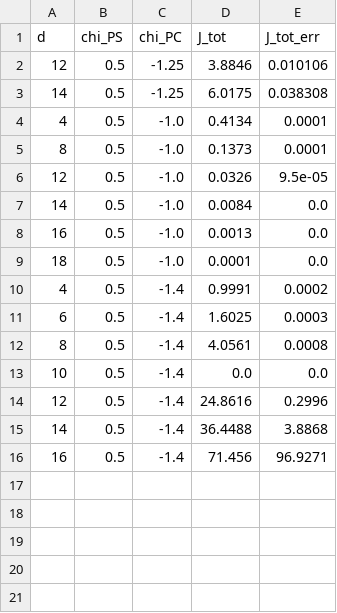
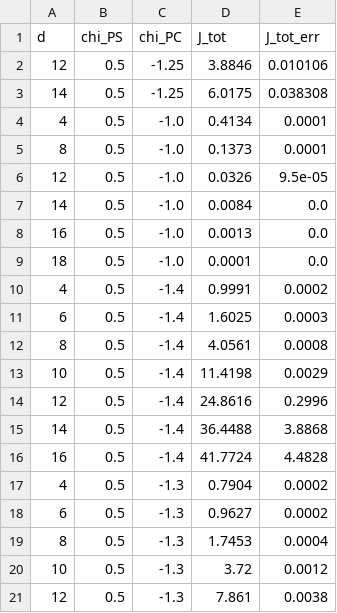
Before and after one commit to miklakt/sfb_empty_pore, a CSV file: numeric_simulation_results_.csv, drawn as a sheet.

Commit message:
numerical sim data SI

```diff
--- a/numeric_simulation_results_.csv
+++ b/numeric_simulation_results_.csv
@@ -12,5 +12,10 @@ d,chi_PS,chi_PC,J_tot,J_tot_err
 8,0.5,-1.4,4.0561,0.0008
-10,0.5,-1.4,0.0,0.0
+10,0.5,-1.4,11.4198,0.0029
 12,0.5,-1.4,24.8616,0.2996
 14,0.5,-1.4,36.4488,3.8868
-16,0.5,-1.4,71.456,96.9271
+16,0.5,-1.4,41.7724,4.4828
+4,0.5,-1.3,0.7904,0.0002
+6,0.5,-1.3,0.9627,0.0002
+8,0.5,-1.3,1.7453,0.0004
+10,0.5,-1.3,3.72,0.0012
+12,0.5,-1.3,7.861,0.0038
```
Also changed, not shown: 4 other files.
